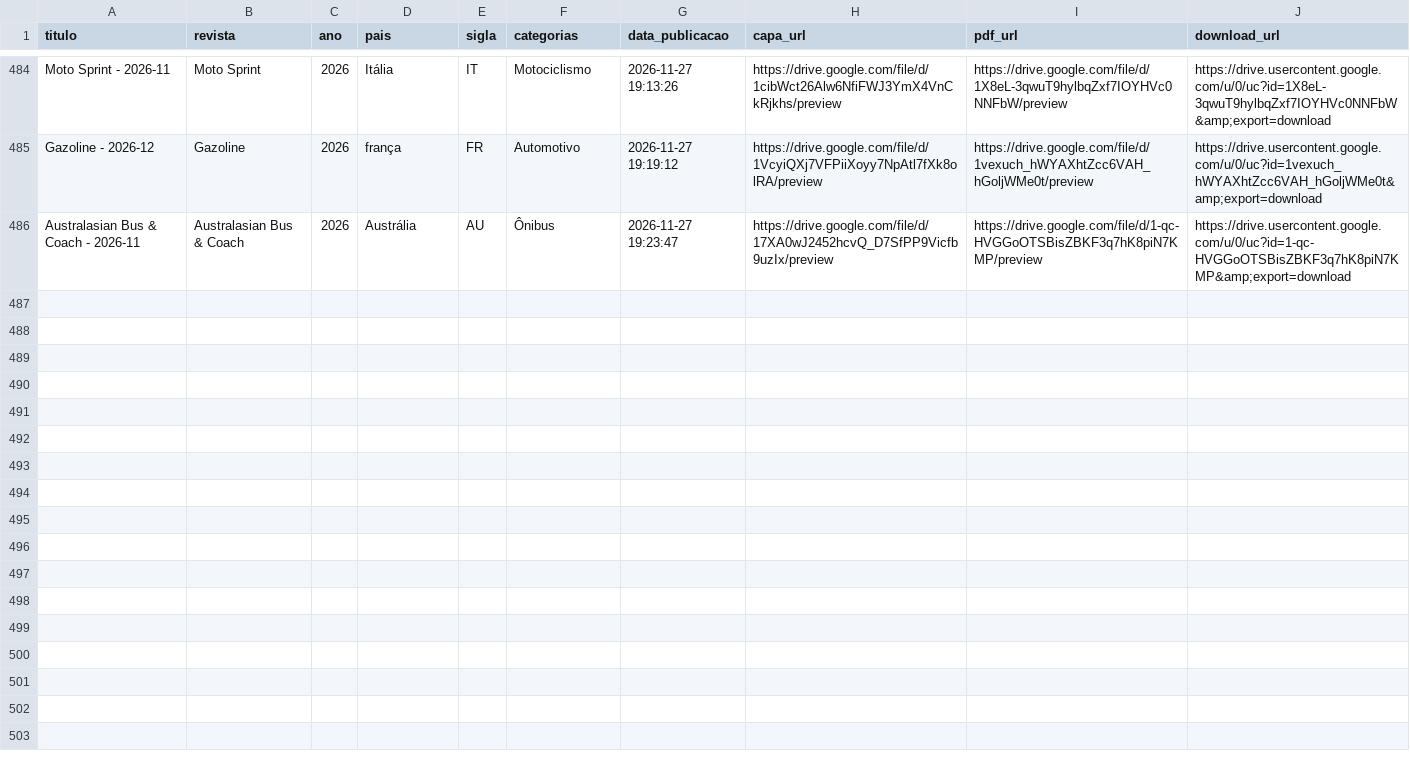
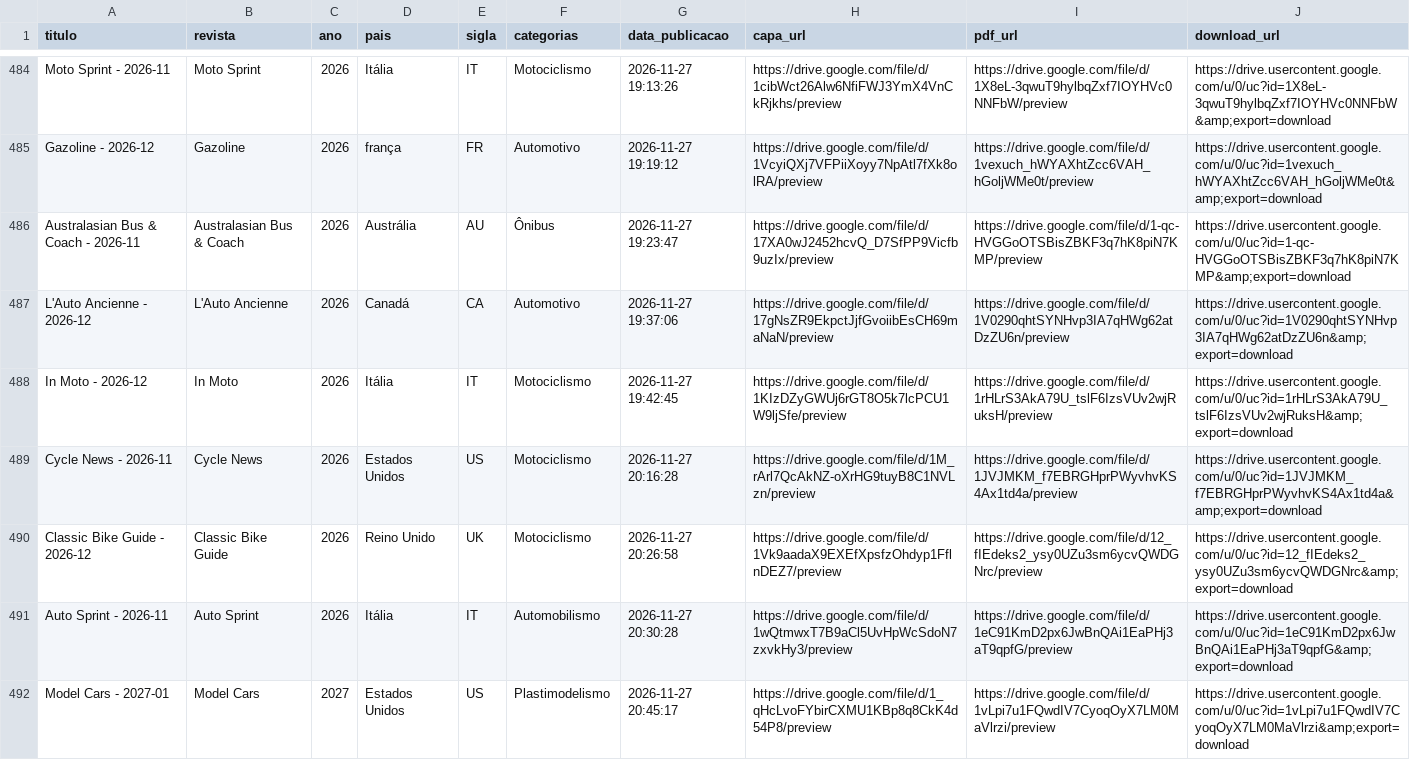
Before and after one commit to Jonaspinho/Modelismo, a CSV file: revistas.csv, drawn as a sheet; only a part is shown, gaps mark what is left out.

Commit message:
Update revistas.csv

```diff
--- a/revistas.csv
+++ b/revistas.csv
@@ -486 +486,7 @@ Gazoline - 2026-12,Gazoline,2026,frança,FR,Automotivo,2026-11-27 19:19:12,https
 Australasian Bus & Coach - 2026-11,Australasian Bus & Coach,2026,Austrália,AU,Ônibus,2026-11-27 19:23:47,https://drive.google.com/file/d/17XA0wJ2452hcvQ_D7SfPP9Vicfb9uzIx/preview,https://drive.google.com/file/d/1-qc-HVGGoOTSBisZBKF3q7hK8piN7KMP/preview,https://drive.usercontent.google.com/u/0/uc?id=1-qc-HVGGoOTSBisZBKF3q7hK8piN7KMP&amp;export=download
+L'Auto Ancienne - 2026-12,L'Auto Ancienne,2026,Canadá,CA,Automotivo,2026-11-27 19:37:06,https://drive.google.com/file/d/17gNsZR9EkpctJjfGvoiibEsCH69maNaN/preview,https://drive.google.com/file/d/1V0290qhtSYNHvp3IA7qHWg62atDzZU6n/preview,https://drive.usercontent.google.com/u/0/uc?id=1V0290qhtSYNHvp3IA7qHWg62atDzZU6n&amp;export=download
+In Moto - 2026-12,In Moto,2026,Itália,IT,Motociclismo,2026-11-27 19:42:45,https://drive.google.com/file/d/1KIzDZyGWUj6rGT8O5k7lcPCU1W9ljSfe/preview,https://drive.google.com/file/d/1rHLrS3AkA79U_tslF6IzsVUv2wjRuksH/preview,https://drive.usercontent.google.com/u/0/uc?id=1rHLrS3AkA79U_tslF6IzsVUv2wjRuksH&amp;export=download
+Cycle News - 2026-11,Cycle News,2026,Estados Unidos,US,Motociclismo,2026-11-27 20:16:28,https://drive.google.com/file/d/1M_rArl7QcAkNZ-oXrHG9tuyB8C1NVLzn/preview,https://drive.google.com/file/d/1JVJMKM_f7EBRGHprPWyvhvKS4Ax1td4a/preview,https://drive.usercontent.google.com/u/0/uc?id=1JVJMKM_f7EBRGHprPWyvhvKS4Ax1td4a&amp;export=download
+Classic Bike Guide - 2026-12,Classic Bike Guide,2026,Reino Unido,UK,Motociclismo,2026-11-27 20:26:58,https://drive.google.com/file/d/1Vk9aadaX9EXEfXpsfzOhdyp1FflnDEZ7/preview,https://drive.google.com/file/d/12_fIEdeks2_ysy0UZu3sm6ycvQWDGNrc/preview,https://drive.usercontent.google.com/u/0/uc?id=12_fIEdeks2_ysy0UZu3sm6ycvQWDGNrc&amp;export=download
+Auto Sprint - 2026-11,Auto Sprint,2026,Itália,IT,Automobilismo,2026-11-27 20:30:28,https://drive.google.com/file/d/1wQtmwxT7B9aCl5UvHpWcSdoN7zxvkHy3/preview,https://drive.google.com/file/d/1eC91KmD2px6JwBnQAi1EaPHj3aT9qpfG/preview,https://drive.usercontent.google.com/u/0/uc?id=1eC91KmD2px6JwBnQAi1EaPHj3aT9qpfG&amp;export=download
+Model Cars - 2027-01,Model Cars,2027,Estados Unidos,US,Plastimodelismo,2026-11-27 20:45:17,https://drive.google.com/file/d/1_qHcLvoFYbirCXMU1KBp8q8CkK4d54P8/preview,https://drive.google.com/file/d/1vLpi7u1FQwdIV7CyoqOyX7LM0MaVlrzi/preview,https://drive.usercontent.google.com/u/0/uc?id=1vLpi7u1FQwdIV7CyoqOyX7LM0MaVlrzi&amp;export=download
```
